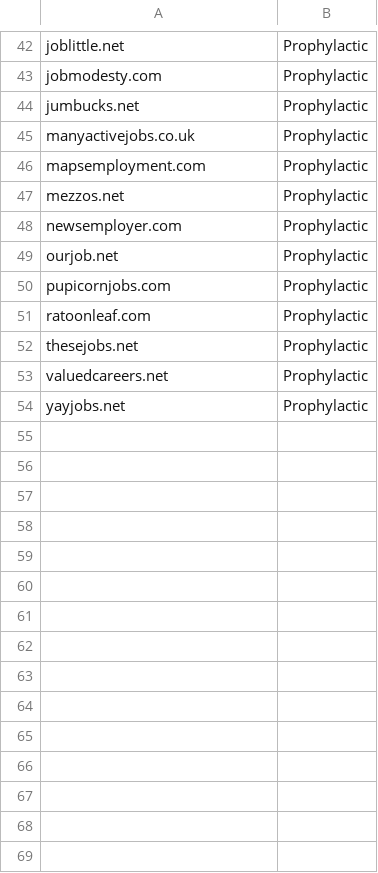
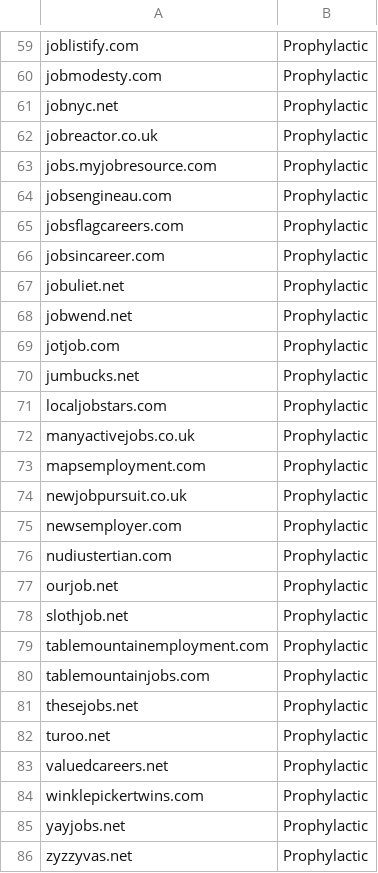
Before and after one commit to jethomasphd/AnomalyDetection, a CSV file: Postmaster/Domain_Class.csv, drawn as a sheet; only a part is shown, gaps mark what is left out; addresses are those after the commit; the diff covers the shown part only; the diff names each change by its address in the sheet, - before the commit and + after, or states it on an @@ line.

```diff
--- a/Postmaster/Domain_Class.csv
+++ b/Postmaster/Domain_Class.csv
-A59: joblittle.net
+A59: joblistify.com
+row 61: jobnyc.net | Prophylactic
+row 62: jobreactor.co.uk | Prophylactic
+row 63: jobs.myjobresource.com | Prophylactic
+row 64: jobsengineau.com | Prophylactic
+row 65: jobsflagcareers.com | Prophylactic
+row 66: jobsincareer.com | Prophylactic
+row 67: jobuliet.net | Prophylactic
+row 68: jobwend.net | Prophylactic
+row 69: jotjob.com | Prophylactic
+row 71: localjobstars.com | Prophylactic
-A74: mezzos.net
+A74: newjobpursuit.co.uk
+row 76: nudiustertian.com | Prophylactic
+row 78: slothjob.net | Prophylactic
-A79: pupicornjobs.com
+A79: tablemountainemployment.com
-A80: ratoonleaf.com
+A80: tablemountainjobs.com
+row 82: turoo.net | Prophylactic
+row 84: winklepickertwins.com | Prophylactic
+row 86: zyzzyvas.net | Prophylactic
```
Also changed, not shown: 28 added rows, 11 removed rows and 14 edited cells elsewhere in this file, 1 other file.
